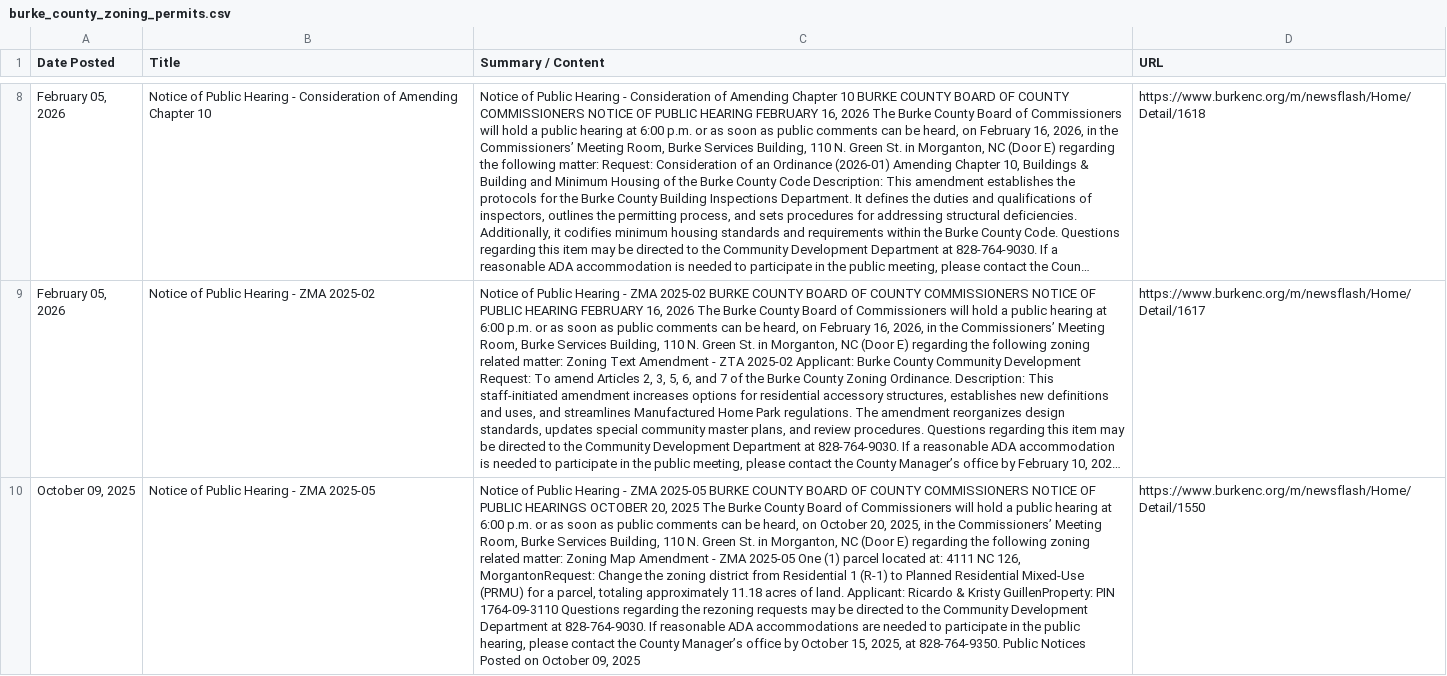
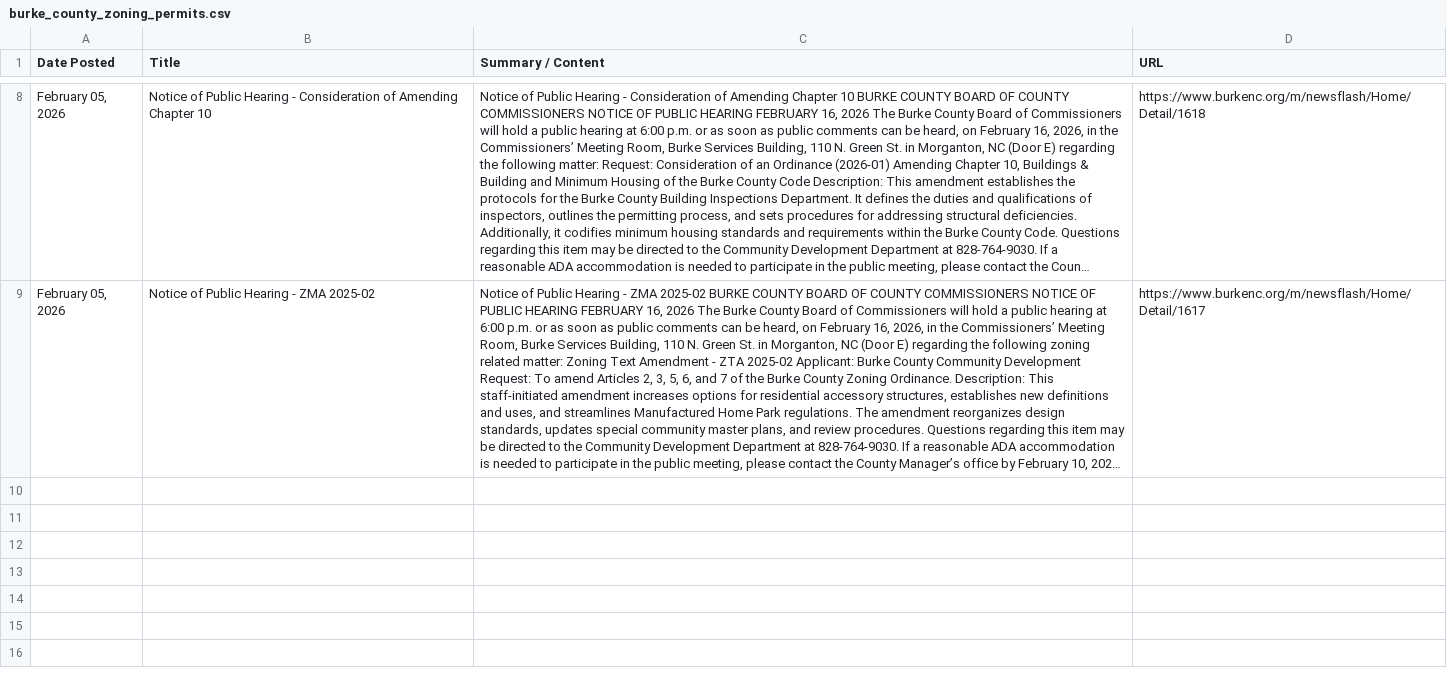
Before and after one commit to LJEA-web/Burke_Zoning_Permits, a CSV file: burke_county_zoning_permits.csv, drawn as a sheet; only a part is shown, gaps mark what is left out; long unchanged cells end in …; the diff names each change by its address in the sheet, - before the commit and + after, or states it on an @@ line.

```diff
--- a/burke_county_zoning_permits.csv
+++ b/burke_county_zoning_permits.csv
-row 10: October 09, 2025 | Notice of Public Hearing - ZMA 2025-05 | Notice of Public Hearing - ZMA 2025-05 BURKE COUNTY BOARD OF COUNTY COMMISSIONERS NOTICE OF PUBLIC HEARINGS OCTOBER 20, 2025 The Burke County Board of Commissioners will hold a public hearing at 6:00 p.m. or as soon as public comments can be heard, on October 20, 2025, in the Commissioners’ Meeting Room, Burke Services Building, 110 N. Green St. in Morganton, NC (Door E) regarding the following zoning related matter: Zoning Map Amendment - ZMA 2025-05 One (1) parcel located at: 4111 NC 126, MorgantonRequest: Change the zoning district from Residential 1 (R-1) to Planned Residential Mixed-Use (PRMU) for a parcel, totaling approximately 11.18 acres of land. Applicant: Ricardo & Kristy GuillenProperty: PIN 1764-09-3110 Questions regarding the rezoning requests may be directed to the Community Development Department at 828-764-9030. If reasonable ADA accommodations are needed to participate in the public hearing, please contact the County Manager’s office by October 15, 2025, at 828-764-9350. Public Notices Posted on October 09, 2025 | https://www.burkenc.org/m/newsflash/Home/Detail/1550
```
